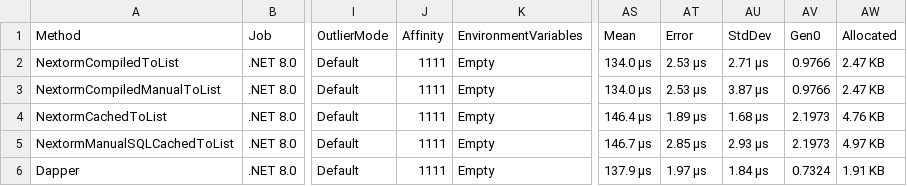
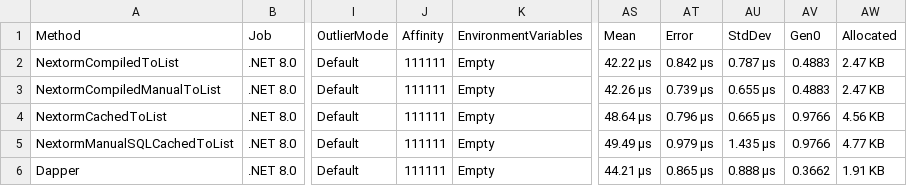
Before and after one commit to AlexeyShirshov/nextorm, a CSV file: nextorm.core.benchmark/BenchmarkDotNet.Artifacts/results/nextorm.core.benchmark.SqliteBenchmarkIteration-report.csv, drawn as a sheet; only a part is shown, gaps mark what is left out; the diff names each change by its address in the sheet, - before the commit and + after, or states it on an @@ line.

```diff
--- a/nextorm.core.benchmark/BenchmarkDotNet.Artifacts/results/nextorm.core.benchmark.SqliteBenchmarkIteration-report.csv
+++ b/nextorm.core.benchmark/BenchmarkDotNet.Artifacts/results/nextorm.core.benchmark.SqliteBenchmarkIteration-report.csv
-J2:J6 (Affinity): 1111
+J2:J6 (Affinity): 111111
-AS2 (Mean): 134.0 μs
+AS2 (Mean): 42.22 μs
-AT2 (Error): 2.53 μs
+AT2 (Error): 0.842 μs
-AU2 (StdDev): 2.71 μs
+AU2 (StdDev): 0.787 μs
-AV2:AV3 (Gen0): 0.9766
+AV2:AV3 (Gen0): 0.4883
-AS3 (Mean): 134.0 μs
+AS3 (Mean): 42.26 μs
-AT3 (Error): 2.53 μs
+AT3 (Error): 0.739 μs
-AU3 (StdDev): 3.87 μs
+AU3 (StdDev): 0.655 μs
-AS4 (Mean): 146.4 μs
+AS4 (Mean): 48.64 μs
-AT4 (Error): 1.89 μs
+AT4 (Error): 0.796 μs
-AU4 (StdDev): 1.68 μs
+AU4 (StdDev): 0.665 μs
-AV4:AV5 (Gen0): 2.1973
+AV4:AV5 (Gen0): 0.9766
-AW4 (Allocated): 4.76 KB
+AW4 (Allocated): 4.56 KB
-AS5 (Mean): 146.7 μs
+AS5 (Mean): 49.49 μs
-AT5 (Error): 2.85 μs
+AT5 (Error): 0.979 μs
-AU5 (StdDev): 2.93 μs
+AU5 (StdDev): 1.435 μs
-AW5 (Allocated): 4.97 KB
+AW5 (Allocated): 4.77 KB
-AS6 (Mean): 137.9 μs
+AS6 (Mean): 44.21 μs
-AT6 (Error): 1.97 μs
+AT6 (Error): 0.865 μs
-AU6 (StdDev): 1.84 μs
+AU6 (StdDev): 0.888 μs
-AV6 (Gen0): 0.7324
+AV6 (Gen0): 0.3662
```
Also changed, not shown: nextorm.core.benchmark/BenchmarkDotNet.Artifacts/results/nextorm.core.benchmark.SqliteBenchmarkSimulateWork-report.csv, nextorm.core.benchmark/BenchmarkDotNet.Artifacts/results/nextorm.core.benchmark.SqliteBenchmarkWhere-report.csv, 21 other files.
